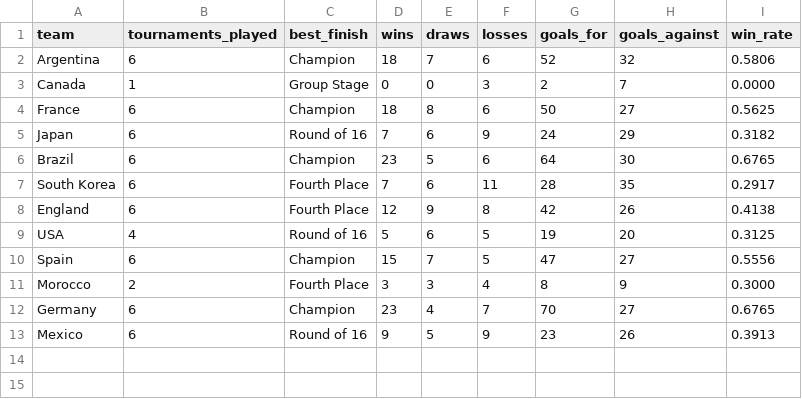
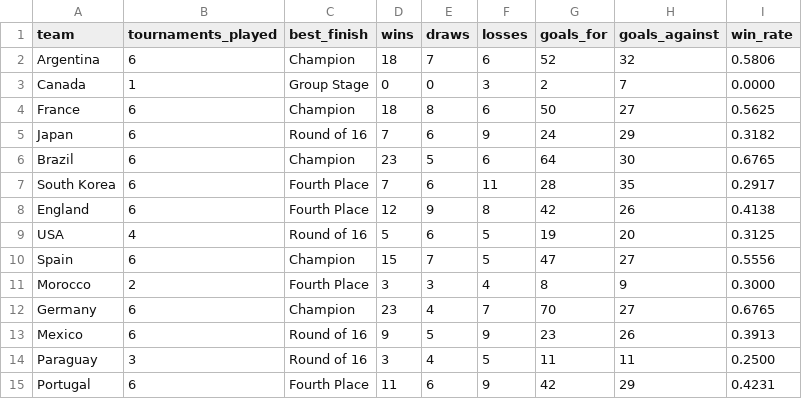
Before and after one commit to TMT-alt369/worldcup-predictor, a CSV file: data/worldcup_team_history_2002_2022.csv, drawn as a sheet.

Commit message:
Fix V26 World Cup history resolver

```diff
--- a/data/worldcup_team_history_2002_2022.csv
+++ b/data/worldcup_team_history_2002_2022.csv
@@ -13 +13,3 @@ Germany,6,Champion,23,4,7,70,27,0.6765
 Mexico,6,Round of 16,9,5,9,23,26,0.3913
+Paraguay,3,Round of 16,3,4,5,11,11,0.2500
+Portugal,6,Fourth Place,11,6,9,42,29,0.4231
```
Also changed, not shown: 3 other files.
